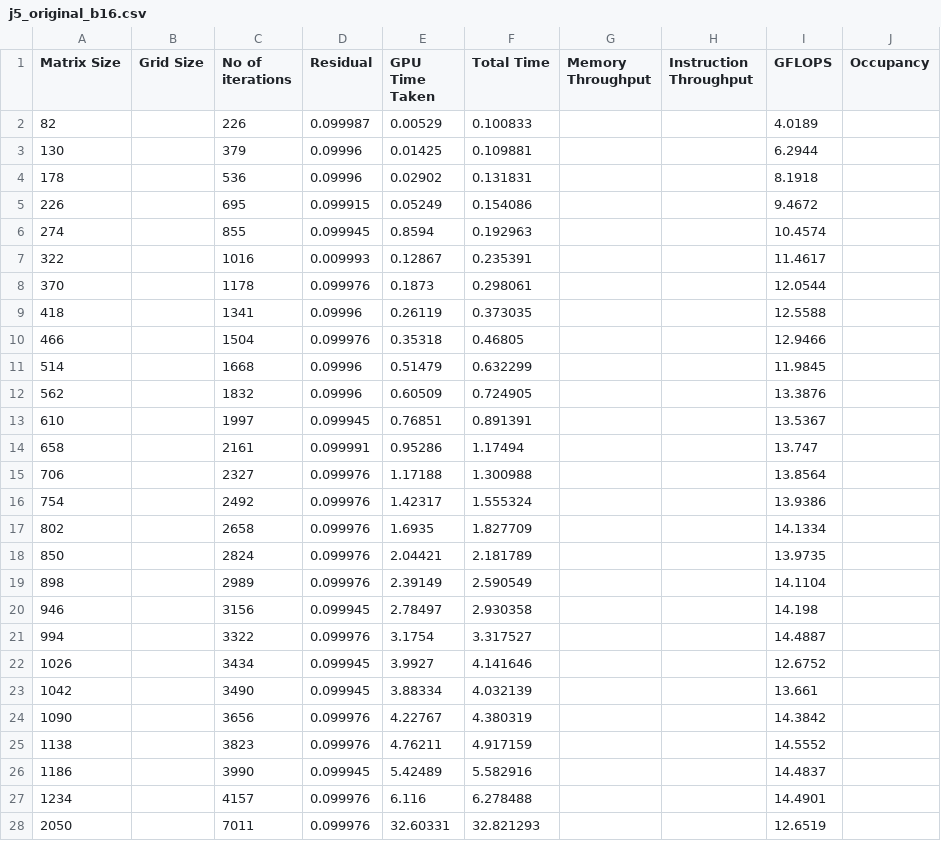
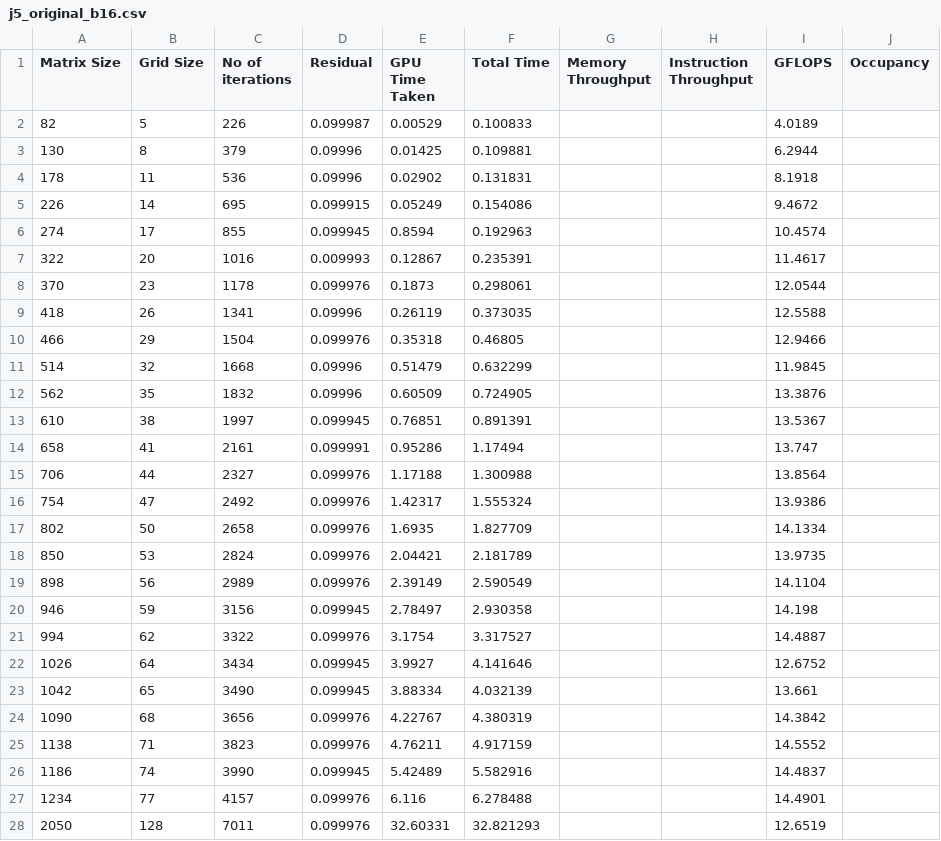
Before and after one commit to rasmusto/CUDA, a CSV file: report/data/j5_original_b16.csv, drawn as a sheet; only a part is shown; the diff covers the shown part only.

Commit message:
fixed broken data, added some changes to plotting script

```diff
--- a/report/data/j5_original_b16.csv
+++ b/report/data/j5_original_b16.csv
@@ -1,28 +1,28 @@
 Matrix Size	Grid Size	No of iterations	Residual	GPU Time Taken	Total Time	Memory Throughput	Instruction Throughput	GFLOPS	Occupancy
-82		226	0.099987	0.00529	0.100833			4.0189	
-130		379	0.09996	0.01425	0.109881			6.2944	
-178		536	0.09996	0.02902	0.131831			8.1918	
-226		695	0.099915	0.05249	0.154086			9.4672	
-274		855	0.099945	0.8594	0.192963			10.4574	
-322		1016	0.009993	0.12867	0.235391			11.4617	
-370		1178	0.099976	0.1873	0.298061			12.0544	
-418		1341	0.09996	0.26119	0.373035			12.5588	
-466		1504	0.099976	0.35318	0.46805			12.9466	
-514		1668	0.09996	0.51479	0.632299			11.9845	
-562		1832	0.09996	0.60509	0.724905			13.3876	
-610		1997	0.099945	0.76851	0.891391			13.5367	
-658		2161	0.099991	0.95286	1.17494			13.747	
-706		2327	0.099976	1.17188	1.300988			13.8564	
-754		2492	0.099976	1.42317	1.555324			13.9386	
-802		2658	0.099976	1.6935	1.827709			14.1334	
-850		2824	0.099976	2.04421	2.181789			13.9735	
-898		2989	0.099976	2.39149	2.590549			14.1104	
-946		3156	0.099945	2.78497	2.930358			14.198	
-994		3322	0.099976	3.1754	3.317527			14.4887	
-1026		3434	0.099945	3.9927	4.141646			12.6752	
-1042		3490	0.099945	3.88334	4.032139			13.661	
-1090		3656	0.099976	4.22767	4.380319			14.3842	
-1138		3823	0.099976	4.76211	4.917159			14.5552	
-1186		3990	0.099945	5.42489	5.582916			14.4837	
-1234		4157	0.099976	6.116	6.278488			14.4901	
-2050		7011	0.099976	32.60331	32.821293			12.6519	
+82	5	226	0.099987	0.00529	0.100833			4.0189	
+130	8	379	0.09996	0.01425	0.109881			6.2944	
+178	11	536	0.09996	0.02902	0.131831			8.1918	
+226	14	695	0.099915	0.05249	0.154086			9.4672	
+274	17	855	0.099945	0.8594	0.192963			10.4574	
+322	20	1016	0.009993	0.12867	0.235391			11.4617	
+370	23	1178	0.099976	0.1873	0.298061			12.0544	
+418	26	1341	0.09996	0.26119	0.373035			12.5588	
+466	29	1504	0.099976	0.35318	0.46805			12.9466	
+514	32	1668	0.09996	0.51479	0.632299			11.9845	
+562	35	1832	0.09996	0.60509	0.724905			13.3876	
+610	38	1997	0.099945	0.76851	0.891391			13.5367	
+658	41	2161	0.099991	0.95286	1.17494			13.747	
+706	44	2327	0.099976	1.17188	1.300988			13.8564	
+754	47	2492	0.099976	1.42317	1.555324			13.9386	
+802	50	2658	0.099976	1.6935	1.827709			14.1334	
+850	53	2824	0.099976	2.04421	2.181789			13.9735	
+898	56	2989	0.099976	2.39149	2.590549			14.1104	
+946	59	3156	0.099945	2.78497	2.930358			14.198	
+994	62	3322	0.099976	3.1754	3.317527			14.4887	
+1026	64	3434	0.099945	3.9927	4.141646			12.6752	
+1042	65	3490	0.099945	3.88334	4.032139			13.661	
+1090	68	3656	0.099976	4.22767	4.380319			14.3842	
+1138	71	3823	0.099976	4.76211	4.917159			14.5552	
+1186	74	3990	0.099945	5.42489	5.582916			14.4837	
+1234	77	4157	0.099976	6.116	6.278488			14.4901	
+2050	128	7011	0.099976	32.60331	32.821293			12.6519	
```
Also changed, not shown: 1 edited cell elsewhere in this file, report/data/j5_1k_b16.csv, report/data/j6_1k_b16.csv, 1 other file.
